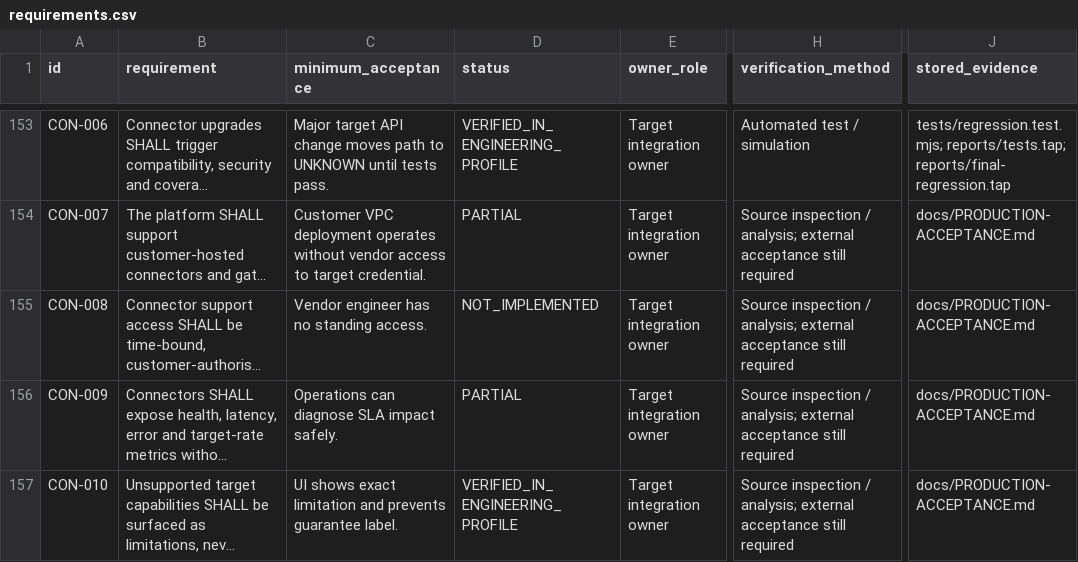
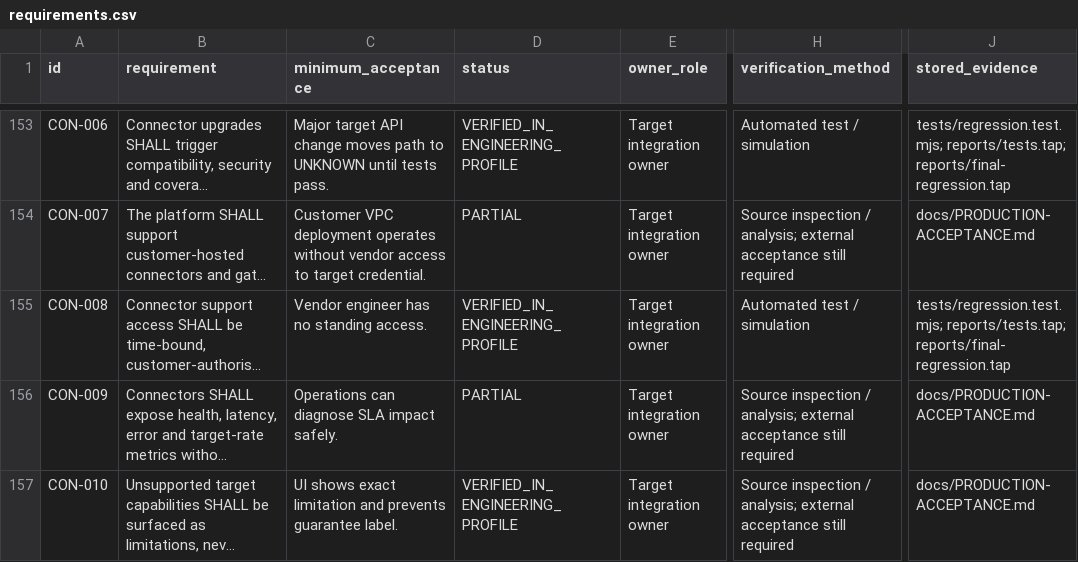
Before and after one commit to cursor066-hub/anti-vi-fishing, a CSV file: docs/requirements.csv, drawn as a sheet; only a part is shown, gaps mark what is left out; long unchanged cells end in …; the diff names each change by its address in the sheet, - before the commit and + after, or states it on an @@ line.

```diff
--- a/docs/requirements.csv
+++ b/docs/requirements.csv
-D155 (status): NOT_IMPLEMENTED
+D155 (status): VERIFIED_IN_ENGINEERING_PROFILE
-H155 (verification_method): Source inspection / analysis; external acceptance still required
+H155 (verification_method): Automated test / simulation
-J155 (stored_evidence): docs/PRODUCTION-ACCEPTANCE.md
+J155 (stored_evidence): tests/regression.test.mjs; reports/tests.tap; reports/final-regression.tap
```
Also changed, not shown: 12 other files.
